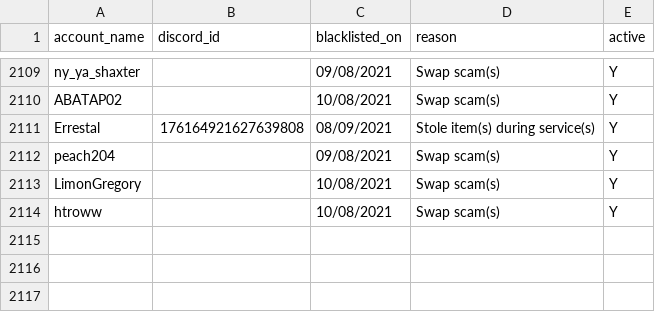
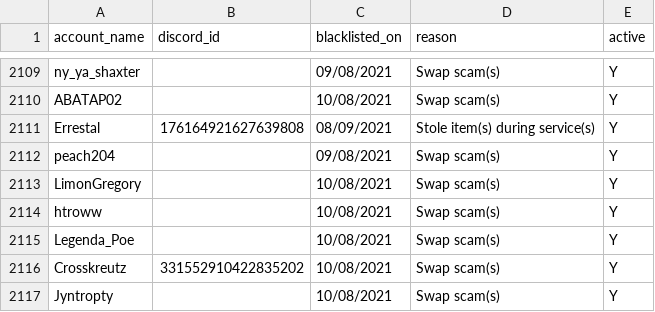
Before and after one commit to The-Forbidden-Trove/ForbiddenTroveBlacklist, a CSV file: blacklist.csv, drawn as a sheet; only a part is shown, gaps mark what is left out.

Commit message:
Update blacklist.csv

```diff
--- a/blacklist.csv
+++ b/blacklist.csv
@@ -2114 +2114,4 @@ account_name, discord_id, blacklisted_on, reason, active
 "htroww", "", "10/08/2021", "Swap scam(s)", "Y"
+"Legenda_Poe", "", "10/08/2021", "Swap scam(s)", "Y"
+"Crosskreutz", "331552910422835202", "10/08/2021", "Swap scam(s)", "Y"
+"Jyntropty", "", "10/08/2021", "Swap scam(s)", "Y"
```
